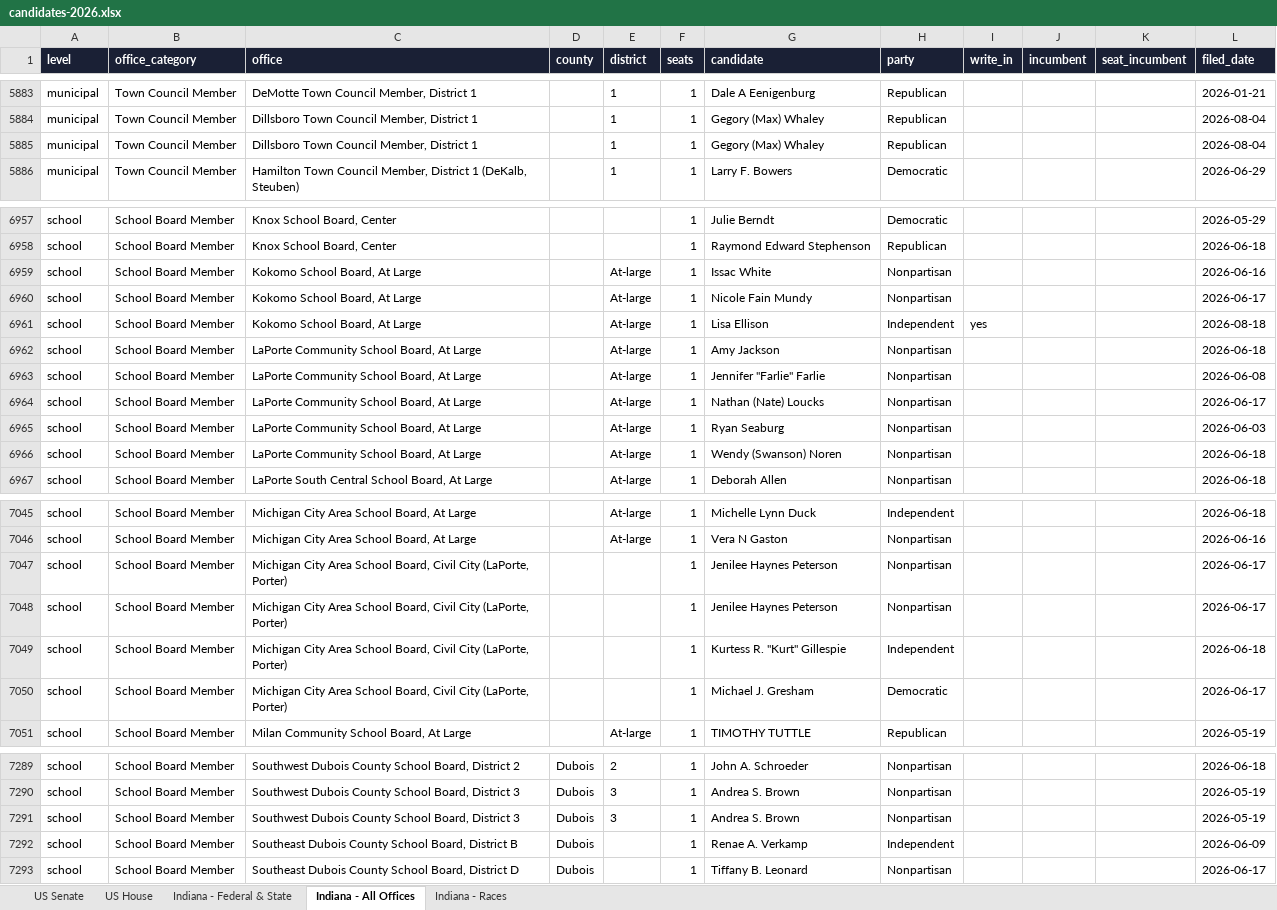
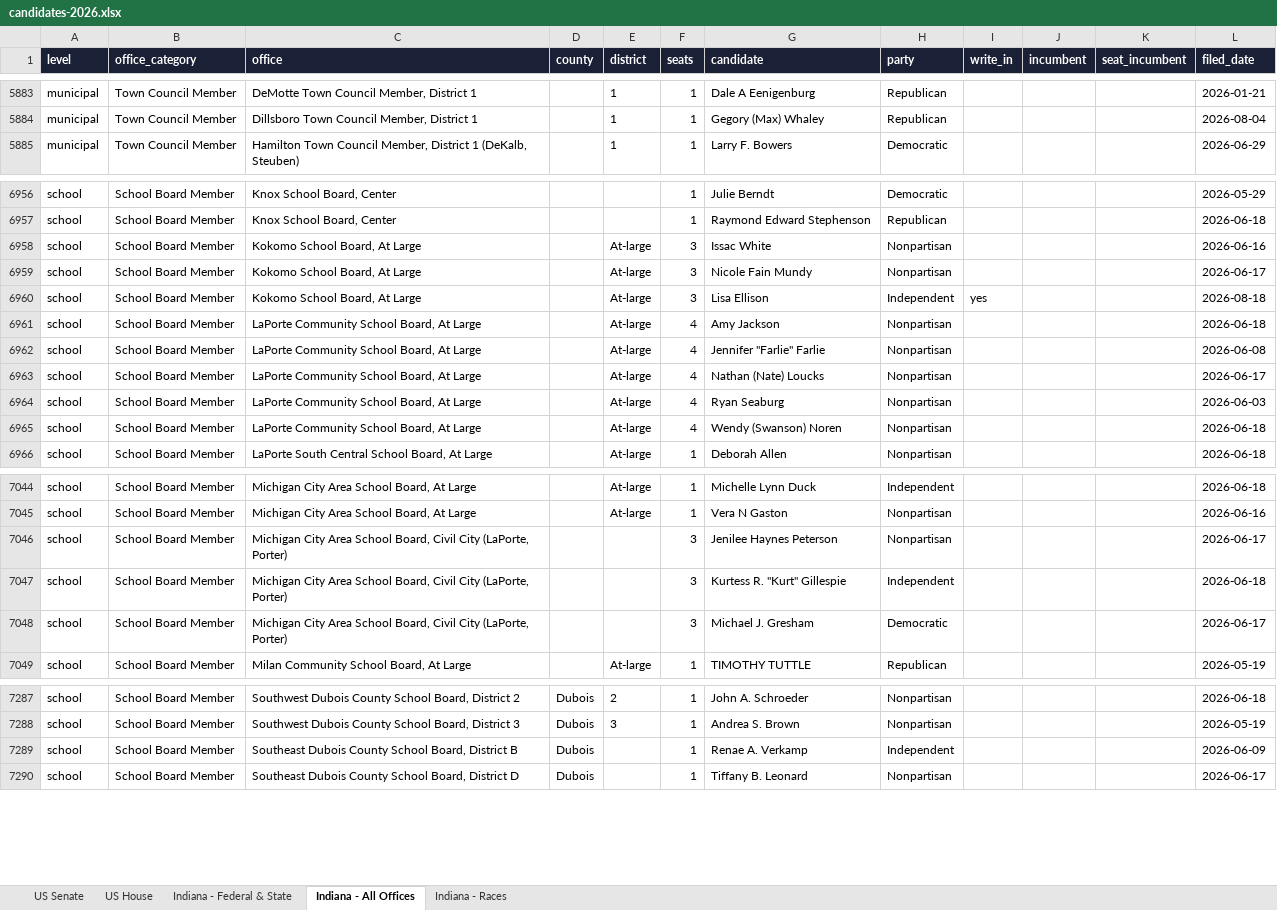
Before and after one commit to Ben10Hiz/LI-Landing-Page, an Excel workbook: data/elections/2026/candidates-2026.xlsx, sheet Indiana - All Offices, drawn as a sheet; only a part is shown, gaps mark what is left out; values as stored, in another font and other column widths than the file's, no borders; removed rows and columns are numbered as before the commit, all else as after; the diff covers the shown part only; the diff names each change by its address in the sheet, - before the commit and + after, or states it on an @@ line.

```diff
--- a/data/elections/2026/candidates-2026.xlsx (sheet Indiana - All Offices)
+++ b/data/elections/2026/candidates-2026.xlsx (sheet Indiana - All Offices)
-row 5885: municipal | Town Council Member | Dillsboro Town Council Member, District 1 |  | 1 | 1 | Gegory (Max) Whaley | Republican |  |  |  | 2026-08-04
-F6958:F6960 (seats): 1
+F6958:F6960 (seats): 3
-F6961:F6965 (seats): 1
+F6961:F6965 (seats): 4
-F7046 (seats): 1
+F7046 (seats): 3
-row 7048: school | School Board Member | Michigan City Area School Board, Civil City (LaPorte, Porter) |  |  | 1 | Jenilee Haynes Peterson | Nonpartisan |  |  |  | 2026-06-17
-F7047:F7048 (seats): 1
+F7047:F7048 (seats): 3
-row 7291: school | School Board Member | Southwest Dubois County School Board, District 3 | Dubois | 3 | 1 | Andrea S. Brown | Nonpartisan |  |  |  | 2026-05-19
```
Also changed, not shown: 15 edited cells elsewhere in this sheet, sheet Indiana - Races, 41 other files.
